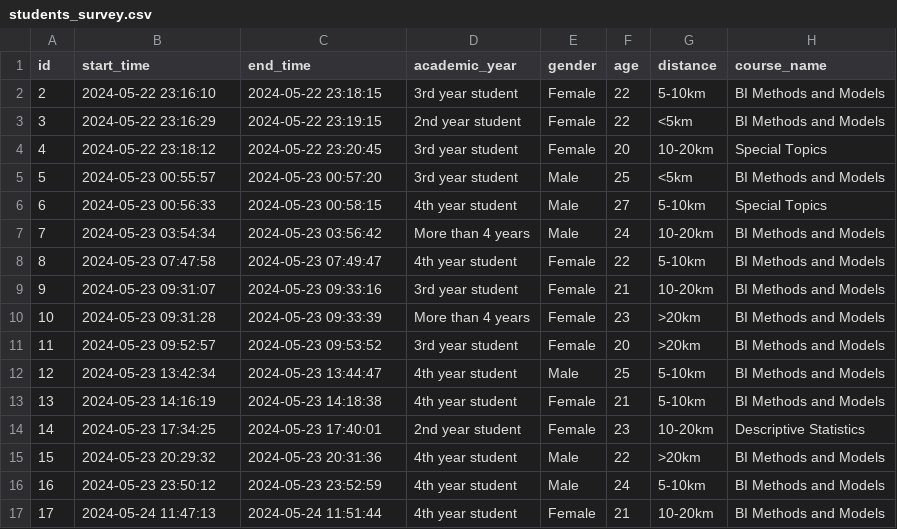
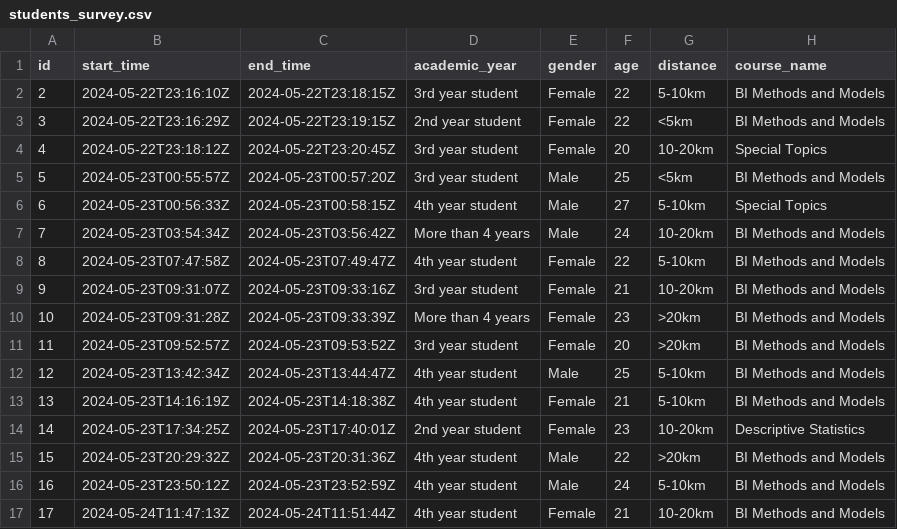
Before and after one commit to msfasha/307307-BI-Methods-R, a CSV file: src/data/students_survey.csv, drawn as a sheet; only a part is shown; the diff covers the shown part only; the diff names each change by its address in the sheet, - before the commit and + after, or states it on an @@ line.

```diff
--- a/src/data/students_survey.csv
+++ b/src/data/students_survey.csv
-B2 (start_time): 2024-05-22 23:16:10
+B2 (start_time): 2024-05-22T23:16:10Z
-C2 (end_time): 2024-05-22 23:18:15
+C2 (end_time): 2024-05-22T23:18:15Z
-B3 (start_time): 2024-05-22 23:16:29
+B3 (start_time): 2024-05-22T23:16:29Z
-C3 (end_time): 2024-05-22 23:19:15
+C3 (end_time): 2024-05-22T23:19:15Z
-B4 (start_time): 2024-05-22 23:18:12
+B4 (start_time): 2024-05-22T23:18:12Z
-C4 (end_time): 2024-05-22 23:20:45
+C4 (end_time): 2024-05-22T23:20:45Z
-B5 (start_time): 2024-05-23 00:55:57
+B5 (start_time): 2024-05-23T00:55:57Z
-C5 (end_time): 2024-05-23 00:57:20
+C5 (end_time): 2024-05-23T00:57:20Z
-B6 (start_time): 2024-05-23 00:56:33
+B6 (start_time): 2024-05-23T00:56:33Z
-C6 (end_time): 2024-05-23 00:58:15
+C6 (end_time): 2024-05-23T00:58:15Z
-B7 (start_time): 2024-05-23 03:54:34
+B7 (start_time): 2024-05-23T03:54:34Z
-C7 (end_time): 2024-05-23 03:56:42
+C7 (end_time): 2024-05-23T03:56:42Z
-B8 (start_time): 2024-05-23 07:47:58
+B8 (start_time): 2024-05-23T07:47:58Z
-C8 (end_time): 2024-05-23 07:49:47
+C8 (end_time): 2024-05-23T07:49:47Z
-B9 (start_time): 2024-05-23 09:31:07
+B9 (start_time): 2024-05-23T09:31:07Z
-C9 (end_time): 2024-05-23 09:33:16
+C9 (end_time): 2024-05-23T09:33:16Z
-B10 (start_time): 2024-05-23 09:31:28
+B10 (start_time): 2024-05-23T09:31:28Z
-C10 (end_time): 2024-05-23 09:33:39
+C10 (end_time): 2024-05-23T09:33:39Z
-B11 (start_time): 2024-05-23 09:52:57
+B11 (start_time): 2024-05-23T09:52:57Z
-C11 (end_time): 2024-05-23 09:53:52
+C11 (end_time): 2024-05-23T09:53:52Z
-B12 (start_time): 2024-05-23 13:42:34
+B12 (start_time): 2024-05-23T13:42:34Z
-C12 (end_time): 2024-05-23 13:44:47
+C12 (end_time): 2024-05-23T13:44:47Z
-B13 (start_time): 2024-05-23 14:16:19
+B13 (start_time): 2024-05-23T14:16:19Z
-C13 (end_time): 2024-05-23 14:18:38
+C13 (end_time): 2024-05-23T14:18:38Z
-B14 (start_time): 2024-05-23 17:34:25
+B14 (start_time): 2024-05-23T17:34:25Z
-C14 (end_time): 2024-05-23 17:40:01
+C14 (end_time): 2024-05-23T17:40:01Z
-B15 (start_time): 2024-05-23 20:29:32
+B15 (start_time): 2024-05-23T20:29:32Z
-C15 (end_time): 2024-05-23 20:31:36
+C15 (end_time): 2024-05-23T20:31:36Z
-B16 (start_time): 2024-05-23 23:50:12
+B16 (start_time): 2024-05-23T23:50:12Z
-C16 (end_time): 2024-05-23 23:52:59
+C16 (end_time): 2024-05-23T23:52:59Z
-B17 (start_time): 2024-05-24 11:47:13
+B17 (start_time): 2024-05-24T11:47:13Z
-C17 (end_time): 2024-05-24 11:51:44
+C17 (end_time): 2024-05-24T11:51:44Z
```
Also changed, not shown: 76 edited cells elsewhere in this file, 35 other files.
